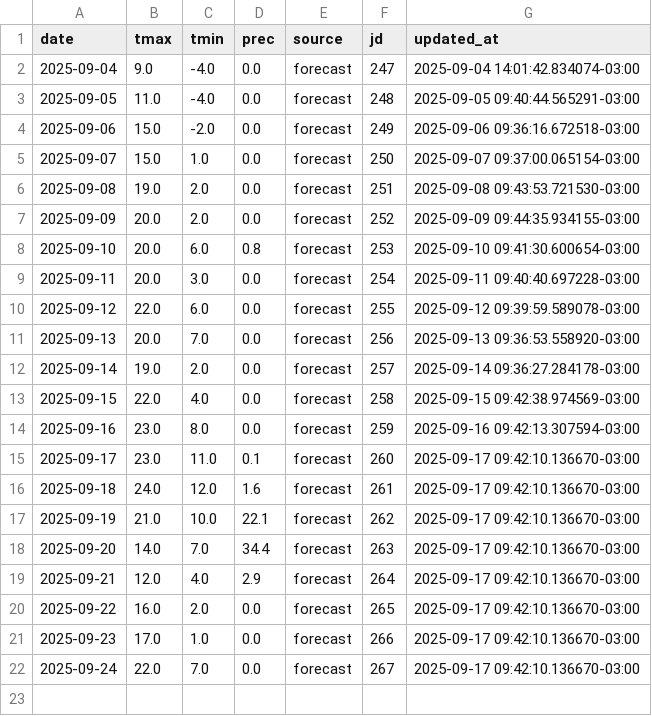
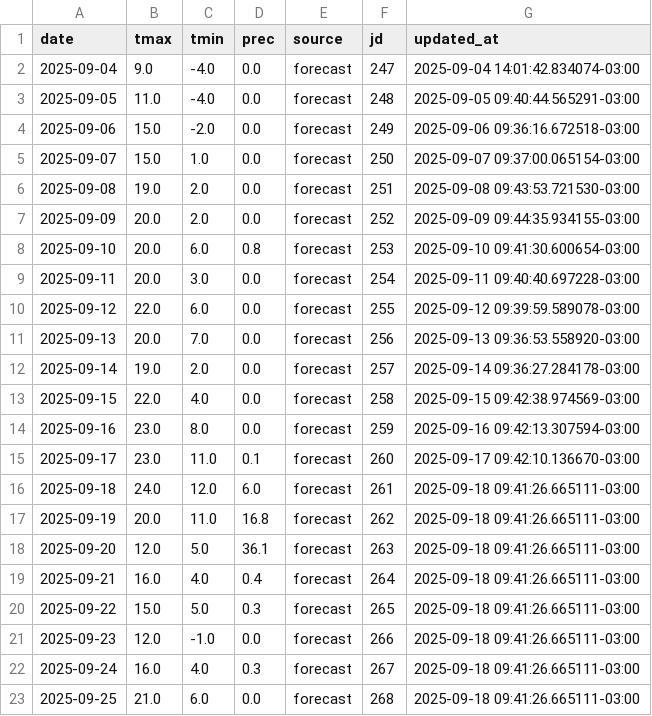
Before and after one commit to PREDWEEM/AVEFA2, a CSV file: meteo_history.csv, drawn as a sheet.

```diff
--- a/meteo_history.csv
+++ b/meteo_history.csv
@@ -15,8 +15,9 @@ date,tmax,tmin,prec,source,jd,updated_at
 2025-09-17,23.0,11.0,0.1,forecast,260,2025-09-17 09:42:10.136670-03:00
-2025-09-18,24.0,12.0,1.6,forecast,261,2025-09-17 09:42:10.136670-03:00
-2025-09-19,21.0,10.0,22.1,forecast,262,2025-09-17 09:42:10.136670-03:00
-2025-09-20,14.0,7.0,34.4,forecast,263,2025-09-17 09:42:10.136670-03:00
-2025-09-21,12.0,4.0,2.9,forecast,264,2025-09-17 09:42:10.136670-03:00
-2025-09-22,16.0,2.0,0.0,forecast,265,2025-09-17 09:42:10.136670-03:00
-2025-09-23,17.0,1.0,0.0,forecast,266,2025-09-17 09:42:10.136670-03:00
-2025-09-24,22.0,7.0,0.0,forecast,267,2025-09-17 09:42:10.136670-03:00
+2025-09-18,24.0,12.0,6.0,forecast,261,2025-09-18 09:41:26.665111-03:00
+2025-09-19,20.0,11.0,16.8,forecast,262,2025-09-18 09:41:26.665111-03:00
+2025-09-20,12.0,5.0,36.1,forecast,263,2025-09-18 09:41:26.665111-03:00
+2025-09-21,16.0,4.0,0.4,forecast,264,2025-09-18 09:41:26.665111-03:00
+2025-09-22,15.0,5.0,0.3,forecast,265,2025-09-18 09:41:26.665111-03:00
+2025-09-23,12.0,-1.0,0.0,forecast,266,2025-09-18 09:41:26.665111-03:00
+2025-09-24,16.0,4.0,0.3,forecast,267,2025-09-18 09:41:26.665111-03:00
+2025-09-25,21.0,6.0,0.0,forecast,268,2025-09-18 09:41:26.665111-03:00
```
